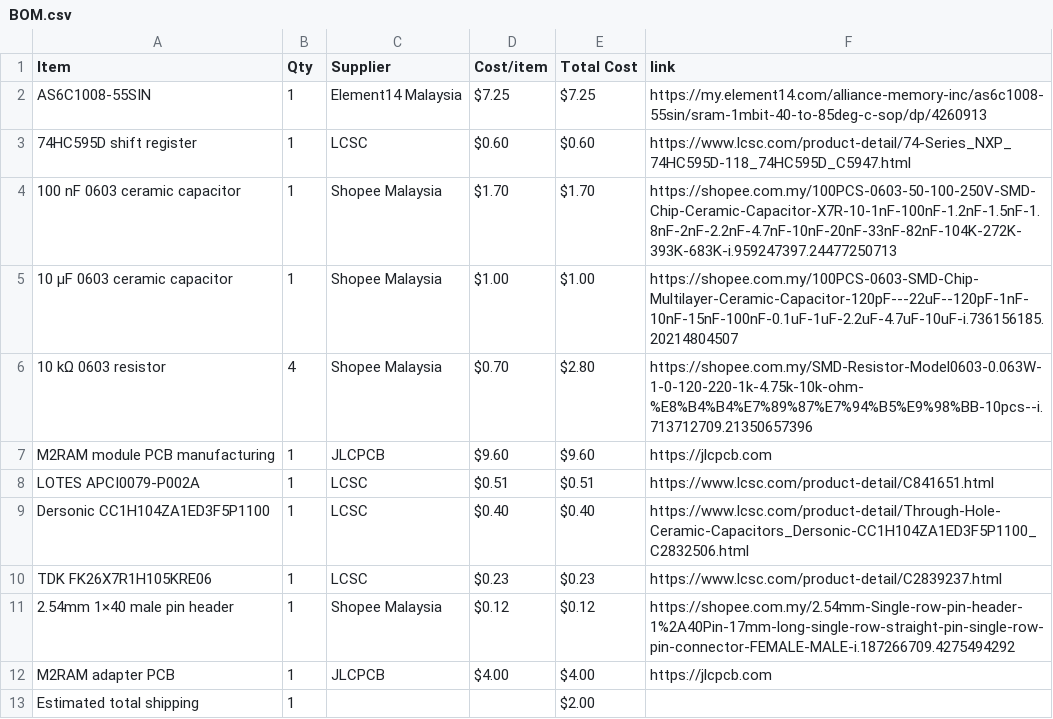
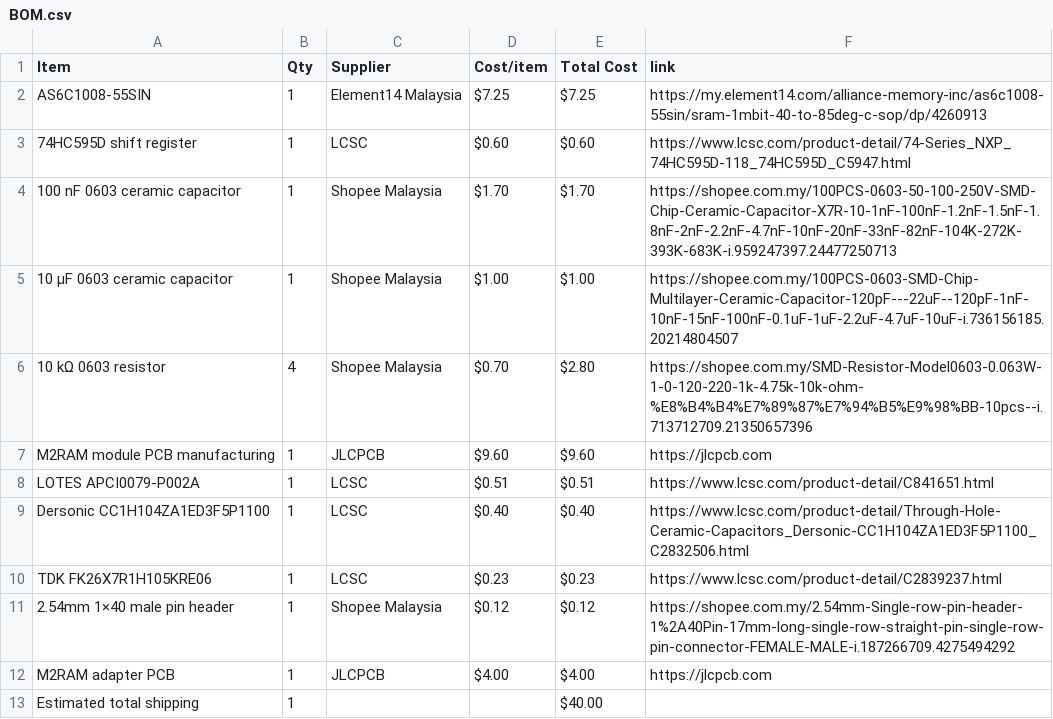
Before and after one commit to JH-2108/M2RAM, a CSV file: BOM.csv, drawn as a sheet.

Commit message:
Sync M2RAM from Half Life

```diff
--- a/BOM.csv
+++ b/BOM.csv
@@ -12,2 +12,2 @@ TDK FK26X7R1H105KRE06,1,LCSC,$0.23,$0.23,https://www.lcsc.com/product-detail/C28
 M2RAM adapter PCB,1,JLCPCB,$4.00,$4.00,https://jlcpcb.com
-Estimated total shipping,1,,,$2.00,
+Estimated total shipping,1,,,$40.00,
```
